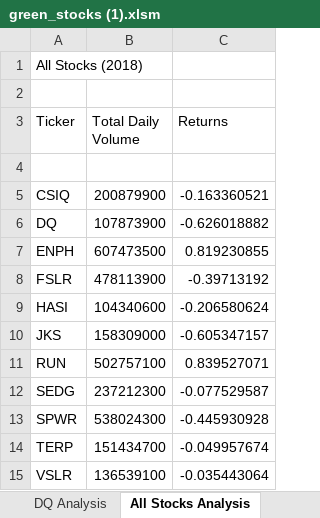
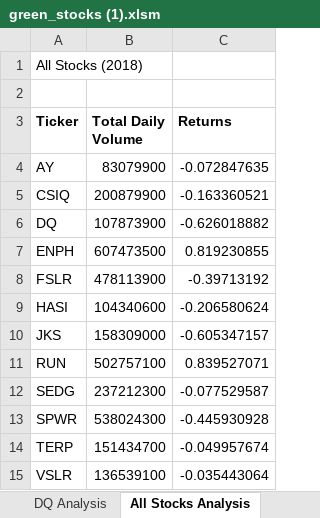
Before and after one commit to rachanashenoy1/stock-analysis, an Excel workbook: green_stocks (1).xlsm, sheet All Stocks Analysis, drawn as a sheet; values as stored, in another font and other column widths than the file's, no borders; the diff names each change by its address in the sheet, - before the commit and + after, or states it on an @@ line.

Commit message:
Add files via upload

```diff
--- a/green_stocks (1).xlsm (sheet All Stocks Analysis)
+++ b/green_stocks (1).xlsm (sheet All Stocks Analysis)
-A3:C3 bold: off
+A3:C3 bold: on
-row 4: (empty)
+row 4: AY | 83079900 | -0.072847635
```
